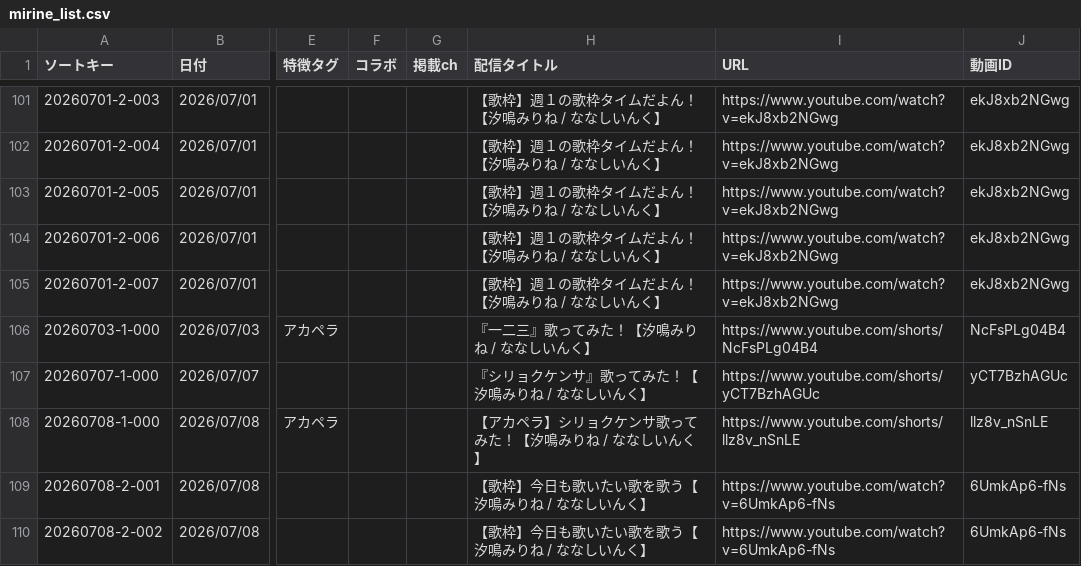
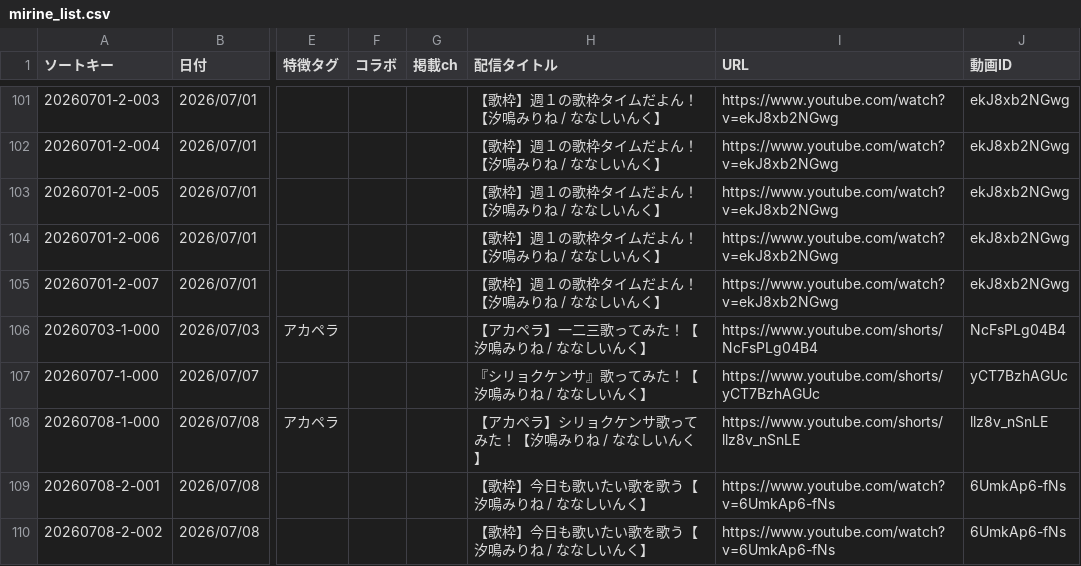
Before and after one commit to pollux1246/mirine-song-list, a CSV file: mirine_list.csv, drawn as a sheet; only a part is shown, gaps mark what is left out; the diff names each change by its address in the sheet, - before the commit and + after, or states it on an @@ line.

Commit message:
Modify CSV data

```diff
--- a/mirine_list.csv
+++ b/mirine_list.csv
-H106 (配信タイトル): 『一二三』歌ってみた！【汐鳴みりね / ななしいんく】
+H106 (配信タイトル): 【アカペラ】一二三歌ってみた！【汐鳴みりね / ななしいんく】
```
